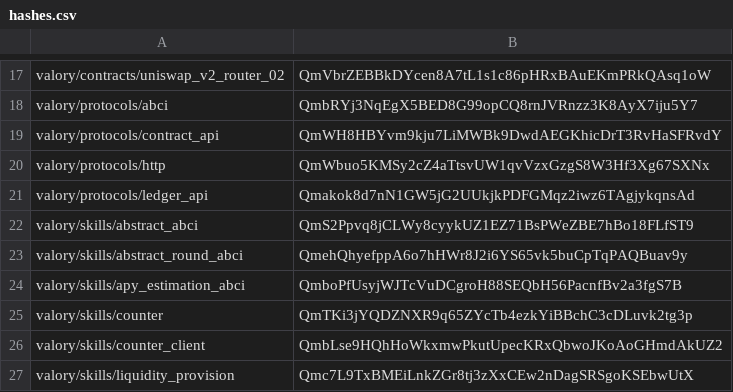
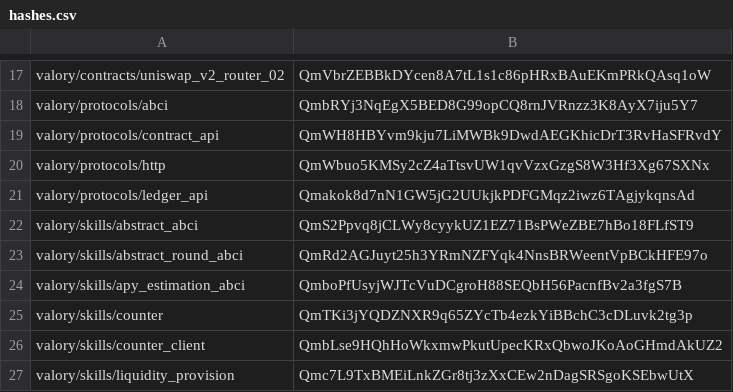
Before and after one commit to w1kke/olas-hello-world, a CSV file: packages/hashes.csv, drawn as a sheet; only a part is shown, gaps mark what is left out.

```diff
--- a/packages/hashes.csv
+++ b/packages/hashes.csv
@@ -22,3 +22,3 @@ valory/protocols/ledger_api,Qmakok8d7nN1GW5jG2UUkjkPDFGMqz2iwz6TAgjykqnsAd
 valory/skills/abstract_abci,QmS2Ppvq8jCLWy8cyykUZ1EZ71BsPWeZBE7hBo18FLfST9
-valory/skills/abstract_round_abci,QmehQhyefppA6o7hHWr8J2i6YS65vk5buCpTqPAQBuav9y
+valory/skills/abstract_round_abci,QmRd2AGJuyt25h3YRmNZFYqk4NnsBRWeentVpBCkHFE97o
 valory/skills/apy_estimation_abci,QmboPfUsyjWJTcVuDCgroH88SEQbH56PacnfBv2a3fgS7B
```
Also changed, not shown: 3 other files.
